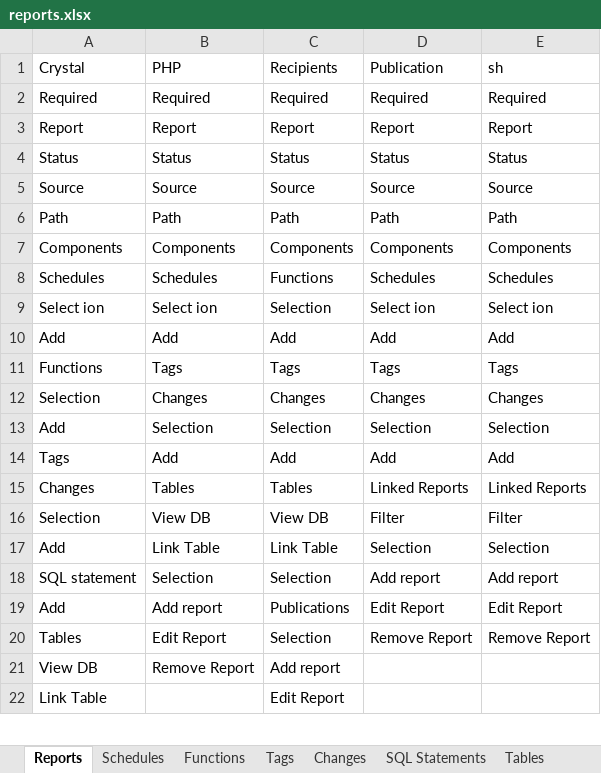
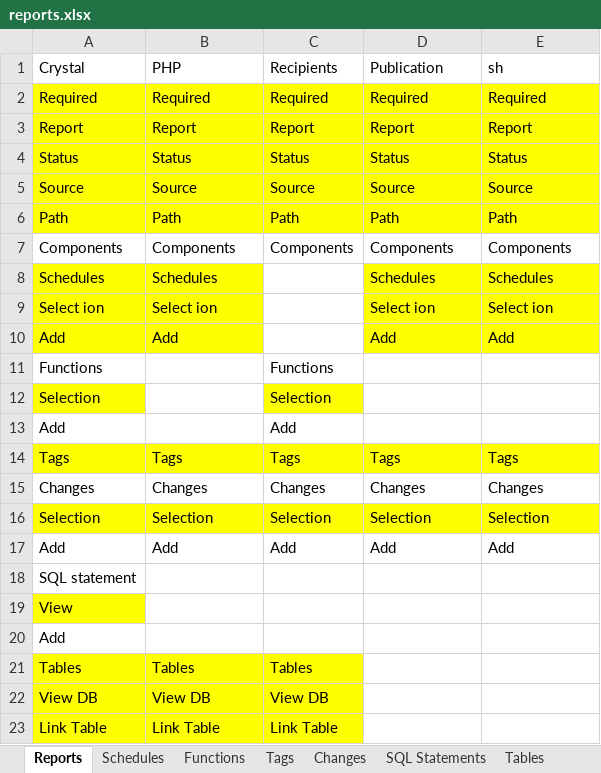
Before and after one commit to eugenedann/reports, an Excel workbook: reports.xlsx, sheet Reports, drawn as a sheet; only a part is shown; values as stored, in another font and other column widths than the file's, no borders; removed rows and columns are numbered as before the commit, all else as after; the diff covers the shown part only; the diff names each change by its address in the sheet, - before the commit and + after, or states it on an @@ line.

Commit message:
Changed Schedules and Functions Edit and Add

```diff
--- a/reports.xlsx (sheet Reports)
+++ b/reports.xlsx (sheet Reports)
-A2:E6 fill: none
+A2:E6 fill: #FFFF00
-A8:B9 fill: none
+A8:B9 fill: #FFFF00
-C8 (Recipients): Functions
+C8 (Recipients): (empty)
-D8:E9 fill: none
+D8:E9 fill: #FFFF00
-C9 (Recipients): Selection
+C9 (Recipients): (empty)
+row 10: Add | Add |  | Add | Add
+row 11: Functions |  | Functions
+row 12: Selection |  | Selection
+row 13: Add |  | Add
+row 14: Tags | Tags | Tags | Tags | Tags
+row 15: Changes | Changes | Changes | Changes | Changes
+row 16: Selection | Selection | Selection | Selection | Selection
-row 11: Functions | Tags | Tags | Tags | Tags
-row 12: Selection | Changes | Changes | Changes | Changes
-row 13: Add | Selection | Selection | Selection | Selection
-row 14: Tags | Add | Add | Add | Add
-row 15: Changes | Tables | Tables | Linked Reports | Linked Reports
-row 16: Selection | View DB | View DB | Filter | Filter
-row 17: Add | Link Table | Link Table | Selection | Selection
-row 18: SQL statement | Selection | Selection | Add report | Add report
-row 19: Add | Add report | Publications | Edit Report | Edit Report
-row 20: Tables | Edit Report | Selection | Remove Report | Remove Report
+row 18: SQL statement
+row 19: View
+row 20: Add
+row 21: Tables | Tables | Tables
-A22:C23 fill: none
+A22:C23 fill: #FFFF00
-B22 (PHP): Remove Report
+B22 (PHP): View DB
-C22 (Recipients): Add report
+C22 (Recipients): View DB
-B23 (PHP): (empty)
+B23 (PHP): Link Table
-C23 (Recipients): Edit Report
+C23 (Recipients): Link Table
```
Also changed, not shown: 6 added rows, 3 removed rows, 4 edited cells and cell formats elsewhere in this sheet, sheet Schedules, sheet Linked Reports, sheet Publications, sheet Tables, sheet Functions, sheet Tags, 2 more sheets, 1 other file.
